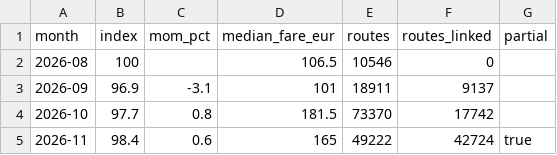
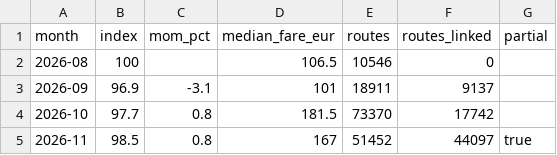
Before and after one commit to DeusAcc/flight-fare-history, a CSV file: research/fare-index-monthly.csv, drawn as a sheet.

Commit message:
research fare-index-monthly.csv 2026-11-12

```diff
--- a/research/fare-index-monthly.csv
+++ b/research/fare-index-monthly.csv
@@ -4,2 +4,2 @@ month,index,mom_pct,median_fare_eur,routes,routes_linked,partial
 2026-10,97.7,0.8,181.5,73370,17742,
-2026-11,98.4,0.6,165,49222,42724,true
+2026-11,98.5,0.8,167,51452,44097,true
```
